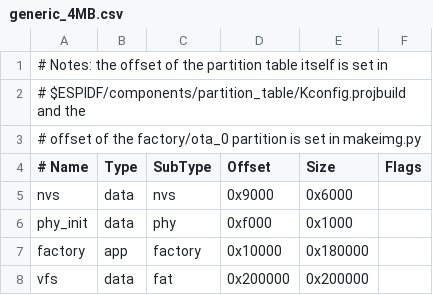
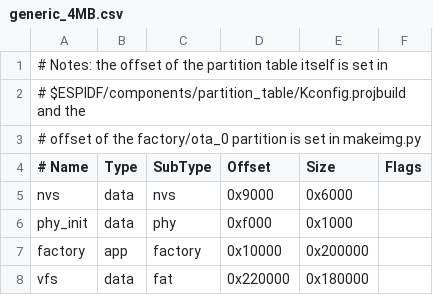
Before and after one commit to jorisplusplus/new-ESP32-platform-firmware, a CSV file: config/partition_tables/generic_4MB.csv, drawn as a sheet.

Commit message:
Increased fw partition to give some room for beefy releases

```diff
--- a/config/partition_tables/generic_4MB.csv
+++ b/config/partition_tables/generic_4MB.csv
@@ -6,3 +6,3 @@ nvs,      data, nvs,     0x9000,  0x6000,
 phy_init, data, phy,     0xf000,  0x1000,
-factory,  app,  factory, 0x10000, 0x180000,
-vfs,      data, fat,     0x200000, 0x200000,
+factory,  app,  factory, 0x10000, 0x200000,
+vfs,      data, fat,     0x220000, 0x180000,
```
